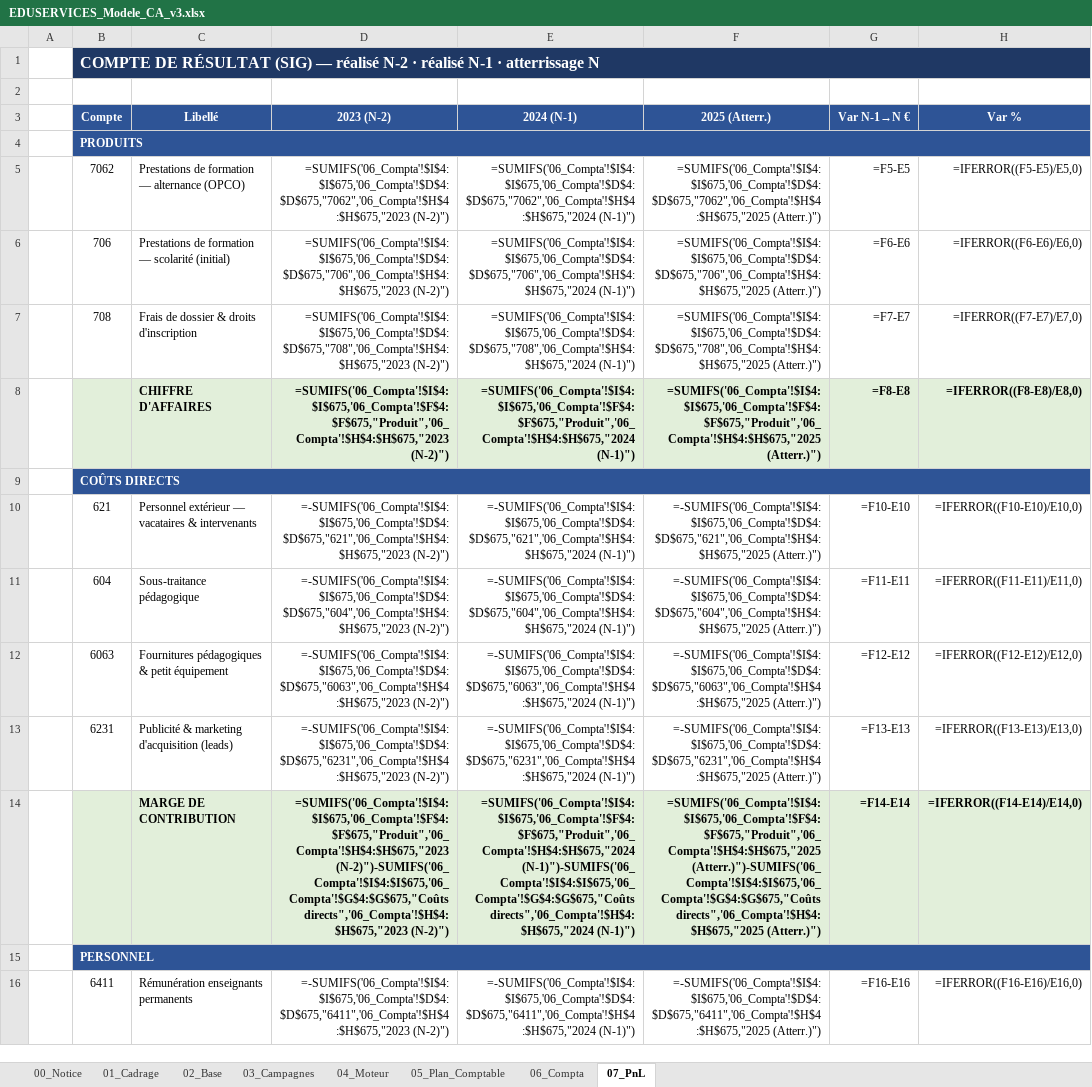
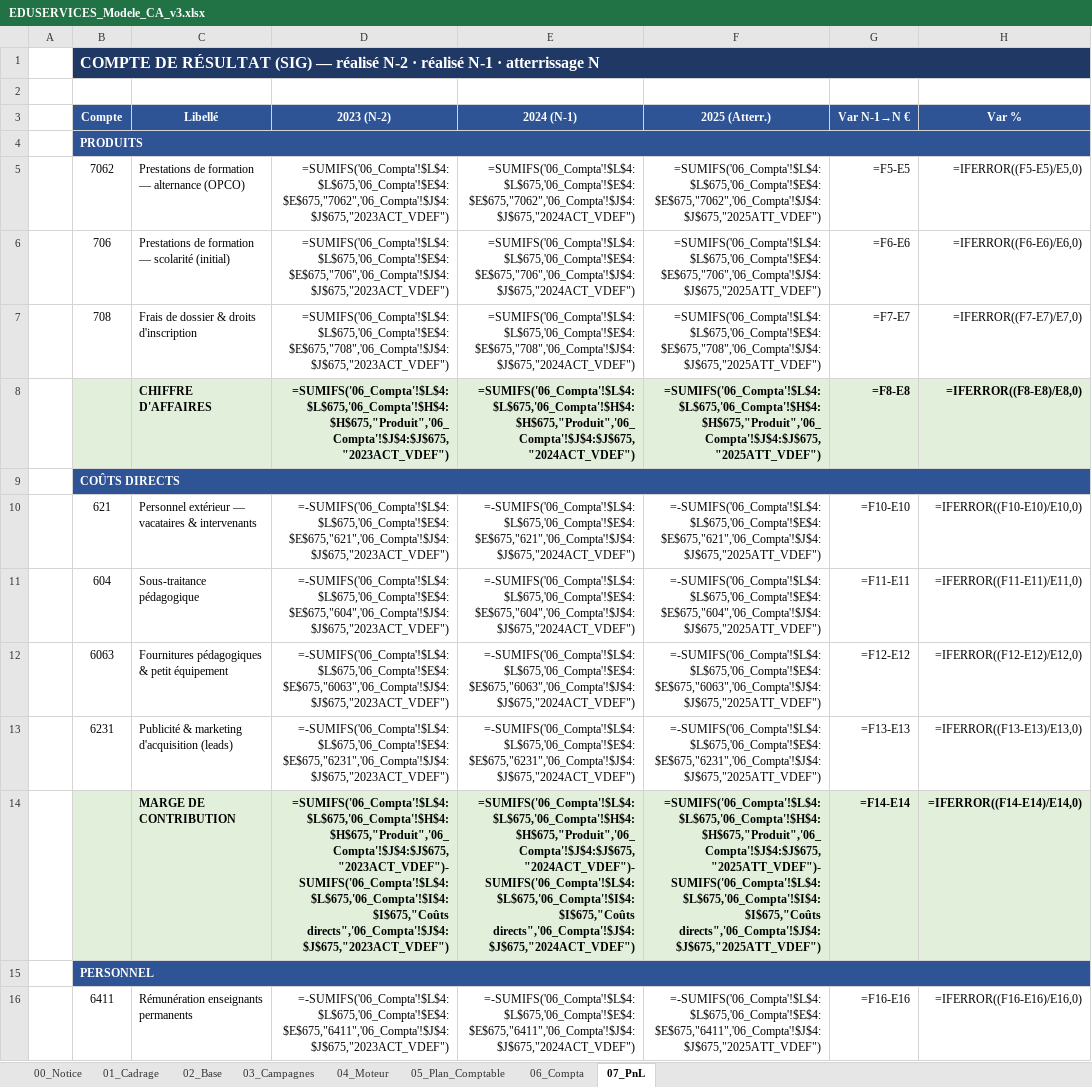
Before and after one commit to elmeziatims-art/demo5, an Excel workbook: eduservices/EDUSERVICES_Modele_CA_v3.xlsx, sheet 07_PnL, drawn as a sheet; only a part is shown; values as stored, in another font and other column widths than the file's, no borders; formulas without a stored value are shown as written; the diff covers the shown part only; the diff names each change by its address in the sheet, - before the commit and + after, or states it on an @@ line.

```diff
--- a/eduservices/EDUSERVICES_Modele_CA_v3.xlsx (sheet 07_PnL)
+++ b/eduservices/EDUSERVICES_Modele_CA_v3.xlsx (sheet 07_PnL)
-D5 (2023 (N-2)): =SUMIFS('06_Compta'!$I$4:$I$675,'06_Compta'!$D$4:$D$675,"7062",'06_Compta'!$H$4:$H$675,"2023 (N-2)")
+D5 (2023 (N-2)): =SUMIFS('06_Compta'!$L$4:$L$675,'06_Compta'!$E$4:$E$675,"7062",'06_Compta'!$J$4:$J$675,"2023ACT_VDEF")
-E5 (2024 (N-1)): =SUMIFS('06_Compta'!$I$4:$I$675,'06_Compta'!$D$4:$D$675,"7062",'06_Compta'!$H$4:$H$675,"2024 (N-1)")
+E5 (2024 (N-1)): =SUMIFS('06_Compta'!$L$4:$L$675,'06_Compta'!$E$4:$E$675,"7062",'06_Compta'!$J$4:$J$675,"2024ACT_VDEF")
-F5 (2025 (Atterr.)): =SUMIFS('06_Compta'!$I$4:$I$675,'06_Compta'!$D$4:$D$675,"7062",'06_Compta'!$H$4:$H$675,"2025 (Atterr.)")
+F5 (2025 (Atterr.)): =SUMIFS('06_Compta'!$L$4:$L$675,'06_Compta'!$E$4:$E$675,"7062",'06_Compta'!$J$4:$J$675,"2025ATT_VDEF")
-D6 (2023 (N-2)): =SUMIFS('06_Compta'!$I$4:$I$675,'06_Compta'!$D$4:$D$675,"706",'06_Compta'!$H$4:$H$675,"2023 (N-2)")
+D6 (2023 (N-2)): =SUMIFS('06_Compta'!$L$4:$L$675,'06_Compta'!$E$4:$E$675,"706",'06_Compta'!$J$4:$J$675,"2023ACT_VDEF")
-E6 (2024 (N-1)): =SUMIFS('06_Compta'!$I$4:$I$675,'06_Compta'!$D$4:$D$675,"706",'06_Compta'!$H$4:$H$675,"2024 (N-1)")
+E6 (2024 (N-1)): =SUMIFS('06_Compta'!$L$4:$L$675,'06_Compta'!$E$4:$E$675,"706",'06_Compta'!$J$4:$J$675,"2024ACT_VDEF")
-F6 (2025 (Atterr.)): =SUMIFS('06_Compta'!$I$4:$I$675,'06_Compta'!$D$4:$D$675,"706",'06_Compta'!$H$4:$H$675,"2025 (Atterr.)")
+F6 (2025 (Atterr.)): =SUMIFS('06_Compta'!$L$4:$L$675,'06_Compta'!$E$4:$E$675,"706",'06_Compta'!$J$4:$J$675,"2025ATT_VDEF")
-D7 (2023 (N-2)): =SUMIFS('06_Compta'!$I$4:$I$675,'06_Compta'!$D$4:$D$675,"708",'06_Compta'!$H$4:$H$675,"2023 (N-2)")
+D7 (2023 (N-2)): =SUMIFS('06_Compta'!$L$4:$L$675,'06_Compta'!$E$4:$E$675,"708",'06_Compta'!$J$4:$J$675,"2023ACT_VDEF")
-E7 (2024 (N-1)): =SUMIFS('06_Compta'!$I$4:$I$675,'06_Compta'!$D$4:$D$675,"708",'06_Compta'!$H$4:$H$675,"2024 (N-1)")
+E7 (2024 (N-1)): =SUMIFS('06_Compta'!$L$4:$L$675,'06_Compta'!$E$4:$E$675,"708",'06_Compta'!$J$4:$J$675,"2024ACT_VDEF")
-F7 (2025 (Atterr.)): =SUMIFS('06_Compta'!$I$4:$I$675,'06_Compta'!$D$4:$D$675,"708",'06_Compta'!$H$4:$H$675,"2025 (Atterr.)")
+F7 (2025 (Atterr.)): =SUMIFS('06_Compta'!$L$4:$L$675,'06_Compta'!$E$4:$E$675,"708",'06_Compta'!$J$4:$J$675,"2025ATT_VDEF")
-D8 (2023 (N-2)): =SUMIFS('06_Compta'!$I$4:$I$675,'06_Compta'!$F$4:$F$675,"Produit",'06_Compta'!$H$4:$H$675,"2023 (N-2)")
+D8 (2023 (N-2)): =SUMIFS('06_Compta'!$L$4:$L$675,'06_Compta'!$H$4:$H$675,"Produit",'06_Compta'!$J$4:$J$675,"2023ACT_VDEF")
-E8 (2024 (N-1)): =SUMIFS('06_Compta'!$I$4:$I$675,'06_Compta'!$F$4:$F$675,"Produit",'06_Compta'!$H$4:$H$675,"2024 (N-1)")
+E8 (2024 (N-1)): =SUMIFS('06_Compta'!$L$4:$L$675,'06_Compta'!$H$4:$H$675,"Produit",'06_Compta'!$J$4:$J$675,"2024ACT_VDEF")
-F8 (2025 (Atterr.)): =SUMIFS('06_Compta'!$I$4:$I$675,'06_Compta'!$F$4:$F$675,"Produit",'06_Compta'!$H$4:$H$675,"2025 (Atterr.)")
+F8 (2025 (Atterr.)): =SUMIFS('06_Compta'!$L$4:$L$675,'06_Compta'!$H$4:$H$675,"Produit",'06_Compta'!$J$4:$J$675,"2025ATT_VDEF")
-D10 (2023 (N-2)): =-SUMIFS('06_Compta'!$I$4:$I$675,'06_Compta'!$D$4:$D$675,"621",'06_Compta'!$H$4:$H$675,"2023 (N-2)")
+D10 (2023 (N-2)): =-SUMIFS('06_Compta'!$L$4:$L$675,'06_Compta'!$E$4:$E$675,"621",'06_Compta'!$J$4:$J$675,"2023ACT_VDEF")
-E10 (2024 (N-1)): =-SUMIFS('06_Compta'!$I$4:$I$675,'06_Compta'!$D$4:$D$675,"621",'06_Compta'!$H$4:$H$675,"2024 (N-1)")
+E10 (2024 (N-1)): =-SUMIFS('06_Compta'!$L$4:$L$675,'06_Compta'!$E$4:$E$675,"621",'06_Compta'!$J$4:$J$675,"2024ACT_VDEF")
-F10 (2025 (Atterr.)): =-SUMIFS('06_Compta'!$I$4:$I$675,'06_Compta'!$D$4:$D$675,"621",'06_Compta'!$H$4:$H$675,"2025 (Atterr.)")
+F10 (2025 (Atterr.)): =-SUMIFS('06_Compta'!$L$4:$L$675,'06_Compta'!$E$4:$E$675,"621",'06_Compta'!$J$4:$J$675,"2025ATT_VDEF")
-D11 (2023 (N-2)): =-SUMIFS('06_Compta'!$I$4:$I$675,'06_Compta'!$D$4:$D$675,"604",'06_Compta'!$H$4:$H$675,"2023 (N-2)")
+D11 (2023 (N-2)): =-SUMIFS('06_Compta'!$L$4:$L$675,'06_Compta'!$E$4:$E$675,"604",'06_Compta'!$J$4:$J$675,"2023ACT_VDEF")
-E11 (2024 (N-1)): =-SUMIFS('06_Compta'!$I$4:$I$675,'06_Compta'!$D$4:$D$675,"604",'06_Compta'!$H$4:$H$675,"2024 (N-1)")
+E11 (2024 (N-1)): =-SUMIFS('06_Compta'!$L$4:$L$675,'06_Compta'!$E$4:$E$675,"604",'06_Compta'!$J$4:$J$675,"2024ACT_VDEF")
-F11 (2025 (Atterr.)): =-SUMIFS('06_Compta'!$I$4:$I$675,'06_Compta'!$D$4:$D$675,"604",'06_Compta'!$H$4:$H$675,"2025 (Atterr.)")
+F11 (2025 (Atterr.)): =-SUMIFS('06_Compta'!$L$4:$L$675,'06_Compta'!$E$4:$E$675,"604",'06_Compta'!$J$4:$J$675,"2025ATT_VDEF")
-D12 (2023 (N-2)): =-SUMIFS('06_Compta'!$I$4:$I$675,'06_Compta'!$D$4:$D$675,"6063",'06_Compta'!$H$4:$H$675,"2023 (N-2)")
+D12 (2023 (N-2)): =-SUMIFS('06_Compta'!$L$4:$L$675,'06_Compta'!$E$4:$E$675,"6063",'06_Compta'!$J$4:$J$675,"2023ACT_VDEF")
-E12 (2024 (N-1)): =-SUMIFS('06_Compta'!$I$4:$I$675,'06_Compta'!$D$4:$D$675,"6063",'06_Compta'!$H$4:$H$675,"2024 (N-1)")
+E12 (2024 (N-1)): =-SUMIFS('06_Compta'!$L$4:$L$675,'06_Compta'!$E$4:$E$675,"6063",'06_Compta'!$J$4:$J$675,"2024ACT_VDEF")
-F12 (2025 (Atterr.)): =-SUMIFS('06_Compta'!$I$4:$I$675,'06_Compta'!$D$4:$D$675,"6063",'06_Compta'!$H$4:$H$675,"2025 (Atterr.)")
+F12 (2025 (Atterr.)): =-SUMIFS('06_Compta'!$L$4:$L$675,'06_Compta'!$E$4:$E$675,"6063",'06_Compta'!$J$4:$J$675,"2025ATT_VDEF")
-D13 (2023 (N-2)): =-SUMIFS('06_Compta'!$I$4:$I$675,'06_Compta'!$D$4:$D$675,"6231",'06_Compta'!$H$4:$H$675,"2023 (N-2)")
+D13 (2023 (N-2)): =-SUMIFS('06_Compta'!$L$4:$L$675,'06_Compta'!$E$4:$E$675,"6231",'06_Compta'!$J$4:$J$675,"2023ACT_VDEF")
-E13 (2024 (N-1)): =-SUMIFS('06_Compta'!$I$4:$I$675,'06_Compta'!$D$4:$D$675,"6231",'06_Compta'!$H$4:$H$675,"2024 (N-1)")
+E13 (2024 (N-1)): =-SUMIFS('06_Compta'!$L$4:$L$675,'06_Compta'!$E$4:$E$675,"6231",'06_Compta'!$J$4:$J$675,"2024ACT_VDEF")
-F13 (2025 (Atterr.)): =-SUMIFS('06_Compta'!$I$4:$I$675,'06_Compta'!$D$4:$D$675,"6231",'06_Compta'!$H$4:$H$675,"2025 (Atterr.)")
+F13 (2025 (Atterr.)): =-SUMIFS('06_Compta'!$L$4:$L$675,'06_Compta'!$E$4:$E$675,"6231",'06_Compta'!$J$4:$J$675,"2025ATT_VDEF")
-D14 (2023 (N-2)): =SUMIFS('06_Compta'!$I$4:$I$675,'06_Compta'!$F$4:$F$675,"Produit",'06_Compta'!$H$4:$H$675,"2023 (N-2)")-SUMIFS('06_Compta'!$I$4:$I$675,'06_Compta'!$G$4:$G$675,"Coûts directs",'06_Compta'!$H$4:$H$675,"2023 (N-2)")
+D14 (2023 (N-2)): =SUMIFS('06_Compta'!$L$4:$L$675,'06_Compta'!$H$4:$H$675,"Produit",'06_Compta'!$J$4:$J$675,"2023ACT_VDEF")-SUMIFS('06_Compta'!$L$4:$L$675,'06_Compta'!$I$4:$I$675,"Coûts directs",'06_Compta'!$J$4:$J$675,"2023ACT_VDEF")
-E14 (2024 (N-1)): =SUMIFS('06_Compta'!$I$4:$I$675,'06_Compta'!$F$4:$F$675,"Produit",'06_Compta'!$H$4:$H$675,"2024 (N-1)")-SUMIFS('06_Compta'!$I$4:$I$675,'06_Compta'!$G$4:$G$675,"Coûts directs",'06_Compta'!$H$4:$H$675,"2024 (N-1)")
+E14 (2024 (N-1)): =SUMIFS('06_Compta'!$L$4:$L$675,'06_Compta'!$H$4:$H$675,"Produit",'06_Compta'!$J$4:$J$675,"2024ACT_VDEF")-SUMIFS('06_Compta'!$L$4:$L$675,'06_Compta'!$I$4:$I$675,"Coûts directs",'06_Compta'!$J$4:$J$675,"2024ACT_VDEF")
-F14 (2025 (Atterr.)): =SUMIFS('06_Compta'!$I$4:$I$675,'06_Compta'!$F$4:$F$675,"Produit",'06_Compta'!$H$4:$H$675,"2025 (Atterr.)")-SUMIFS('06_Compta'!$I$4:$I$675,'06_Compta'!$G$4:$G$675,"Coûts directs",'06_Compta'!$H$4:$H$675,"2025 (Atterr.)")
+F14 (2025 (Atterr.)): =SUMIFS('06_Compta'!$L$4:$L$675,'06_Compta'!$H$4:$H$675,"Produit",'06_Compta'!$J$4:$J$675,"2025ATT_VDEF")-SUMIFS('06_Compta'!$L$4:$L$675,'06_Compta'!$I$4:$I$675,"Coûts directs",'06_Compta'!$J$4:$J$675,"2025ATT_VDEF")
-D16 (2023 (N-2)): =-SUMIFS('06_Compta'!$I$4:$I$675,'06_Compta'!$D$4:$D$675,"6411",'06_Compta'!$H$4:$H$675,"2023 (N-2)")
+D16 (2023 (N-2)): =-SUMIFS('06_Compta'!$L$4:$L$675,'06_Compta'!$E$4:$E$675,"6411",'06_Compta'!$J$4:$J$675,"2023ACT_VDEF")
-E16 (2024 (N-1)): =-SUMIFS('06_Compta'!$I$4:$I$675,'06_Compta'!$D$4:$D$675,"6411",'06_Compta'!$H$4:$H$675,"2024 (N-1)")
+E16 (2024 (N-1)): =-SUMIFS('06_Compta'!$L$4:$L$675,'06_Compta'!$E$4:$E$675,"6411",'06_Compta'!$J$4:$J$675,"2024ACT_VDEF")
-F16 (2025 (Atterr.)): =-SUMIFS('06_Compta'!$I$4:$I$675,'06_Compta'!$D$4:$D$675,"6411",'06_Compta'!$H$4:$H$675,"2025 (Atterr.)")
+F16 (2025 (Atterr.)): =-SUMIFS('06_Compta'!$L$4:$L$675,'06_Compta'!$E$4:$E$675,"6411",'06_Compta'!$J$4:$J$675,"2025ATT_VDEF")
```
Also changed, not shown: 51 edited cells elsewhere in this sheet, sheet 05_Plan_Comptable, sheet 06_Compta, 1 other file.
